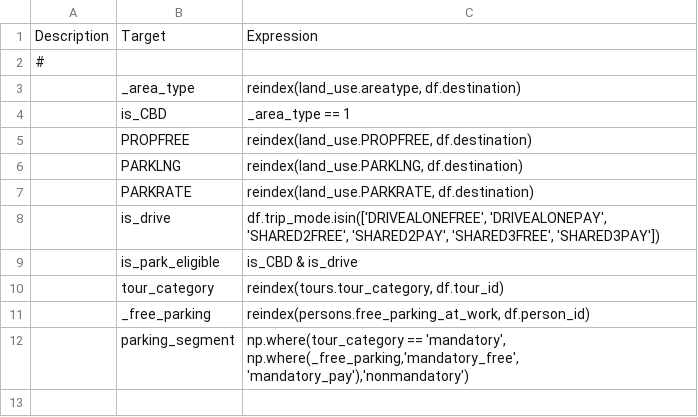
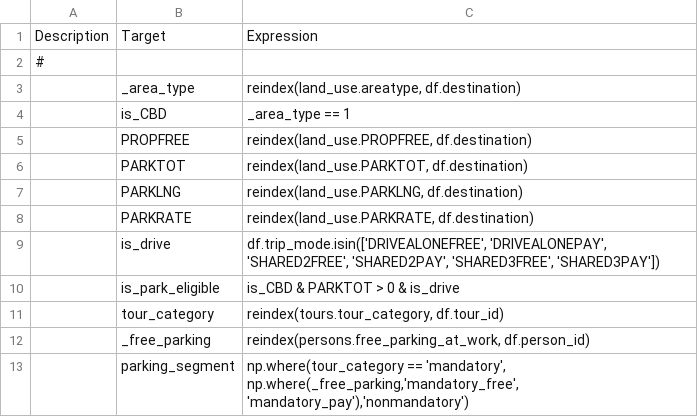
Before and after one commit to wsp-sag/client_arc_activitysim, a CSV file: configs/parking_location_choice_annotate_trips_preprocessor.csv, drawn as a sheet.

Commit message:
latest configs file 11252020
- Added settings file for multiprocessor run
- Slightly modified the trip destination file
- Added preprocessor file for mandatory tour scheduling
- Corrected the joint tour specifications in the trip mode choice file

```diff
--- a/configs/parking_location_choice_annotate_trips_preprocessor.csv
+++ b/configs/parking_location_choice_annotate_trips_preprocessor.csv
@@ -5,2 +5,3 @@ Description,Target,Expression,,,,,,
 ,PROPFREE,"reindex(land_use.PROPFREE, df.destination)",,,,,,
+,PARKTOT,"reindex(land_use.PARKTOT, df.destination)",,,,,,
 ,PARKLNG,"reindex(land_use.PARKLNG, df.destination)",,,,,,
@@ -8,3 +9,3 @@ Description,Target,Expression,,,,,,
 ,is_drive,"df.trip_mode.isin(['DRIVEALONEFREE', 'DRIVEALONEPAY', 'SHARED2FREE', 'SHARED2PAY', 'SHARED3FREE', 'SHARED3PAY'])",,,,,,
-,is_park_eligible, is_CBD & is_drive,,,,,,
+,is_park_eligible, is_CBD & PARKTOT > 0 & is_drive,,,,,,
 ,tour_category,"reindex(tours.tour_category, df.tour_id)",,,,,,
```
Also changed, not shown: configs/parking_location_choice.csv, configs/trip_destination.csv, 2 other files.
